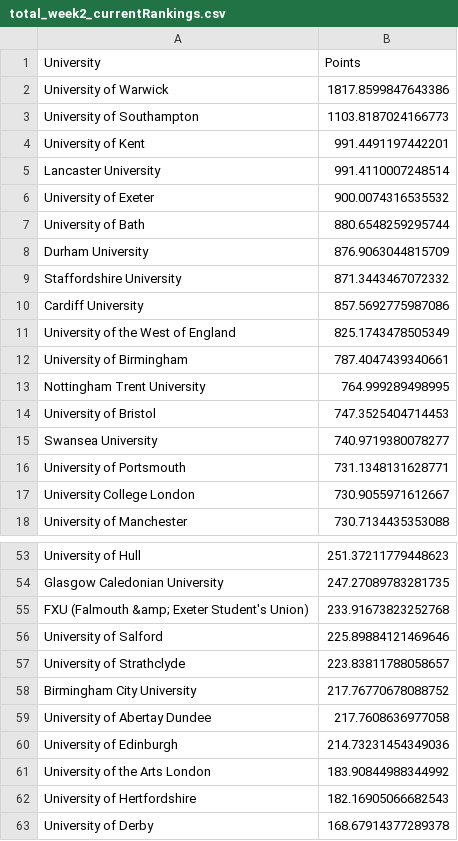
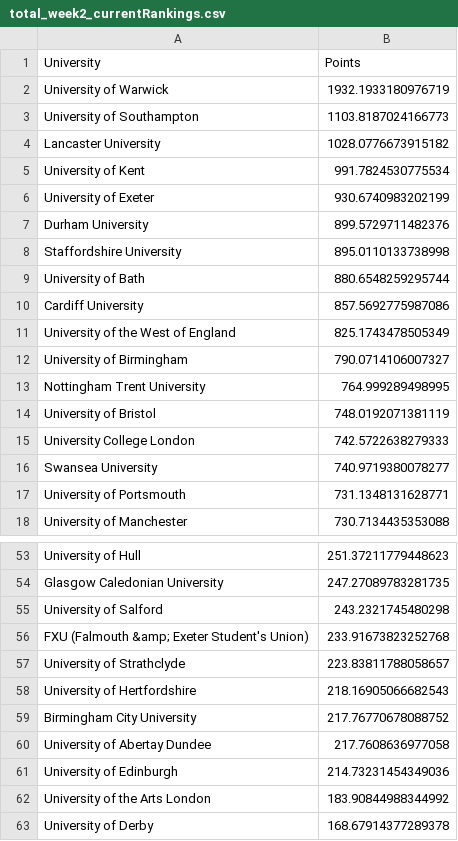
Before and after one commit to altpet/BUECTracker, a CSV file: data/Total/total_week2_currentRankings.csv, drawn as a sheet; only a part is shown, gaps mark what is left out; the diff covers the shown part only.

```diff
--- a/data/Total/total_week2_currentRankings.csv
+++ b/data/Total/total_week2_currentRankings.csv
@@ -1,18 +1,18 @@
 University,Points
-University of Warwick,1817.8599847643386
+University of Warwick,1932.1933180976719
 University of Southampton,1103.8187024166773
-University of Kent,991.4491197442201
-Lancaster University,991.4110007248514
-University of Exeter,900.0074316535532
+Lancaster University,1028.0776673915182
+University of Kent,991.7824530775534
+University of Exeter,930.6740983202199
+Durham University,899.5729711482376
+Staffordshire University,895.0110133738998
 University of Bath,880.6548259295744
-Durham University,876.9063044815709
-Staffordshire University,871.3443467072332
 Cardiff University,857.5692775987086
 University of the West of England,825.1743478505349
-University of Birmingham,787.4047439340661
+University of Birmingham,790.0714106007327
 Nottingham Trent University,764.999289498995
-University of Bristol,747.3525404714453
+University of Bristol,748.0192071381119
+University College London,742.5722638279333
 Swansea University,740.9719380078277
 University of Portsmouth,731.1348131628771
-University College London,730.9055971612667
 University of Manchester,730.7134435353088
@@ -54,5 +54,6 @@ University of Hull,251.37211779448623
 Glasgow Caledonian University,247.27089783281735
+University of Salford,243.2321745480298
 FXU (Falmouth &amp; Exeter Student's Union),233.91673823252768
-University of Salford,225.89884121469646
 University of Strathclyde,223.83811788058657
+University of Hertfordshire,218.16905066682543
 Birmingham City University,217.76770678088752
@@ -61,3 +62,2 @@ University of Edinburgh,214.73231454349036
 University of the Arts London,183.90844988344992
-University of Hertfordshire,182.16905066682543
 University of Derby,168.67914377289378
```
Also changed, not shown: 6 added rows, 6 removed rows, 1 moved row and 6 edited cells elsewhere in this file, data/Total/week2_all_games.csv, 6 other files.
